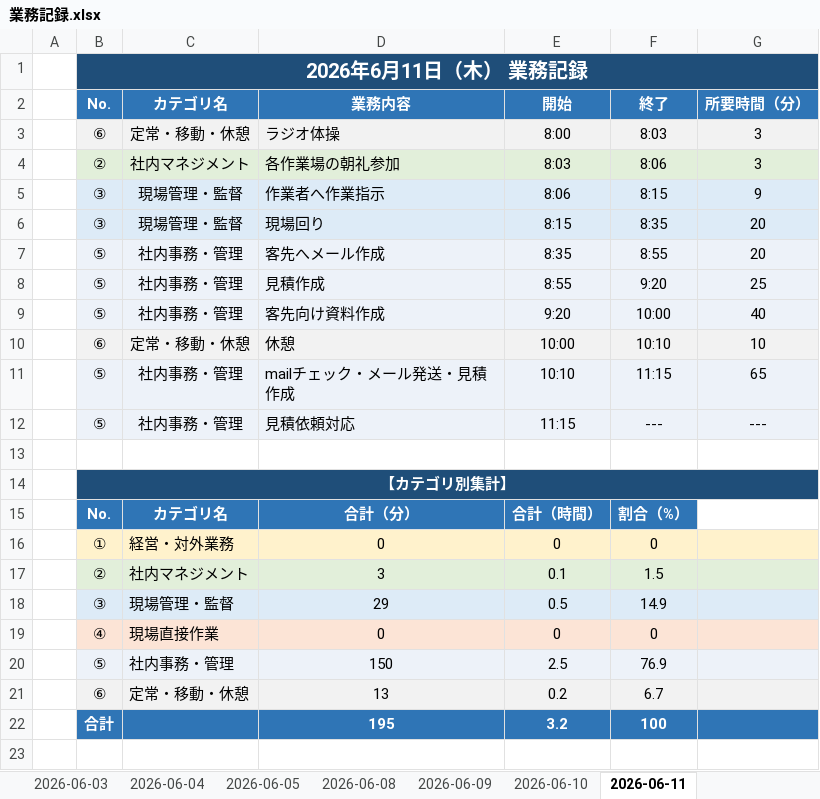
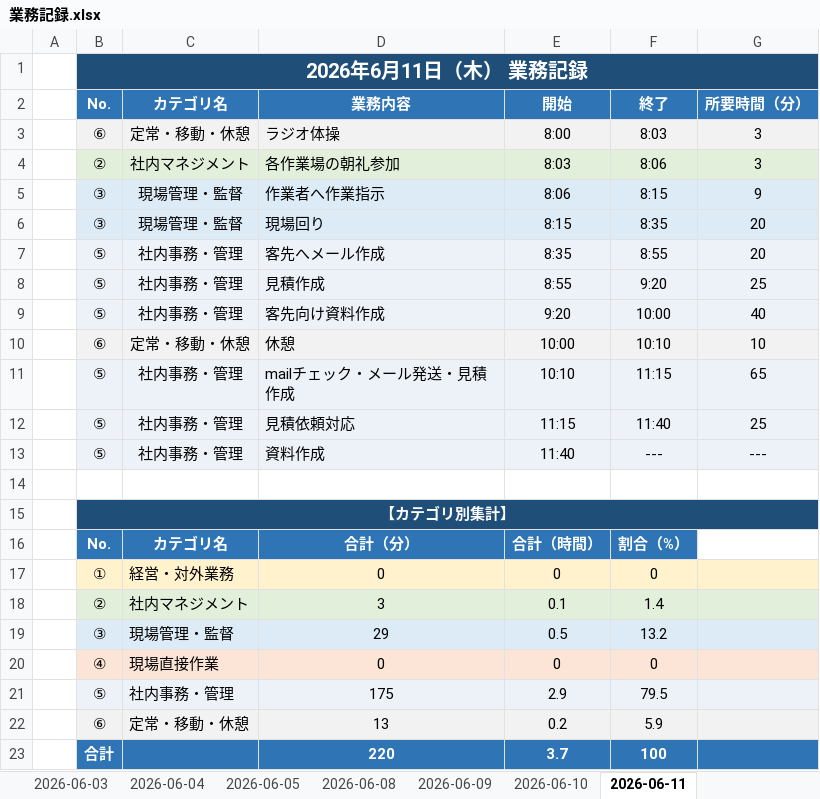
Before and after one commit to mitani38/kanagata-app, an Excel workbook: 業務記録.xlsx, sheet 2026-06-11, drawn as a sheet; values as stored, in another font and other column widths than the file's, no borders; removed rows and columns are numbered as before the commit, all else as after; the diff names each change by its address in the sheet, - before the commit and + after, or states it on an @@ line.

```diff
--- a/業務記録.xlsx (sheet 2026-06-11)
+++ b/業務記録.xlsx (sheet 2026-06-11)
+row 12:  | ⑤ | 社内事務・管理 | 見積依頼対応 | 11:15 | 11:40 | 25
-D13: 見積依頼対応
+D13: 資料作成
-E13: 11:15
+E13: 11:40
-F18: 1.5
+F18: 1.4
-F19: 14.9
+F19: 13.2
-row 20:  | ⑤ | 社内事務・管理 | 150 | 2.5 | 76.9
+row 21:  | ⑤ | 社内事務・管理 | 175 | 2.9 | 79.5
-F22: 6.7
+F22: 5.9
-D23: 195
+D23: 220
-E23: 3.2
+E23: 3.7
```
